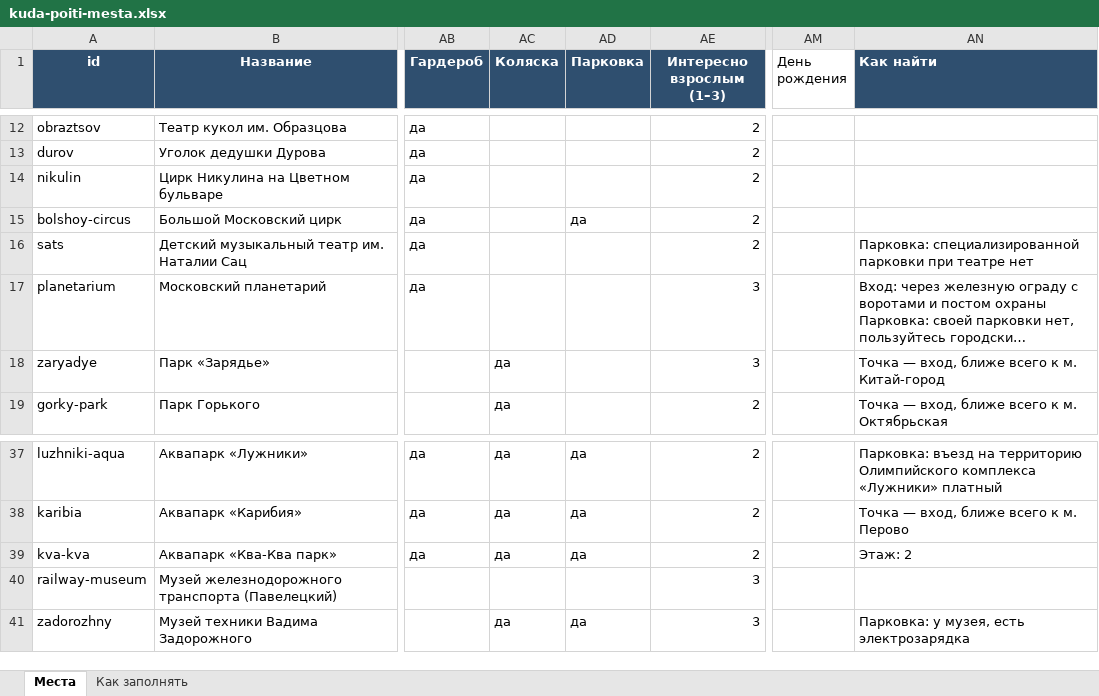
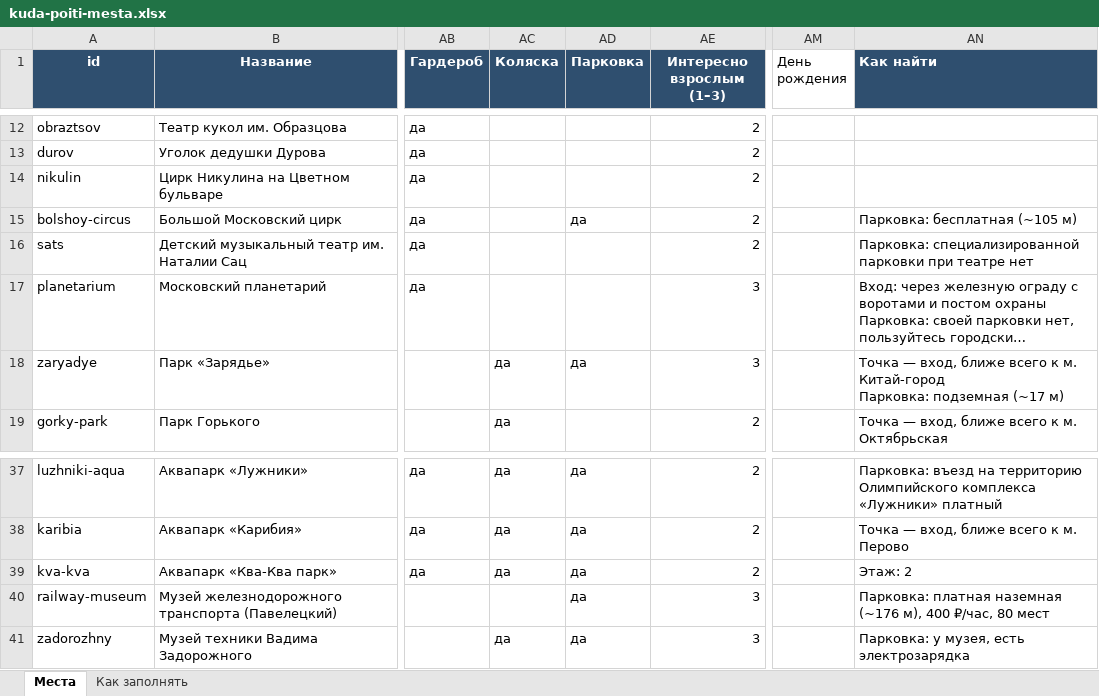
Before and after one commit to vadimsurov-apps/kudapoiti-data, an Excel workbook: data/kuda-poiti-mesta.xlsx, sheet Места, drawn as a sheet; only a part is shown, gaps mark what is left out; long unchanged cells end in …; values as stored, in another font and other column widths than the file's, no borders; ↵ is a line break in a cell; the diff names each change by its address in the sheet, - before the commit and + after, or states it on an @@ line.

```diff
--- a/data/kuda-poiti-mesta.xlsx (sheet Места)
+++ b/data/kuda-poiti-mesta.xlsx (sheet Места)
-AN15 (Как найти): (empty)
+AN15 (Как найти): Парковка: бесплатная (~105 м)
-AD18 (Парковка): (empty)
+AD18 (Парковка): да
-AN18 (Как найти): …м. Китай-город
+AN18 (Как найти): …м. Китай-город ↵ Парковка: подземная (~17 м)
-AD40 (Парковка): (empty)
+AD40 (Парковка): да
-AN40 (Как найти): (empty)
+AN40 (Как найти): Парковка: платная наземная (~176 м), 400 ₽/час, 80 мест
```
Also changed, not shown: data/parts/sections.xlsx, 3 other files.
